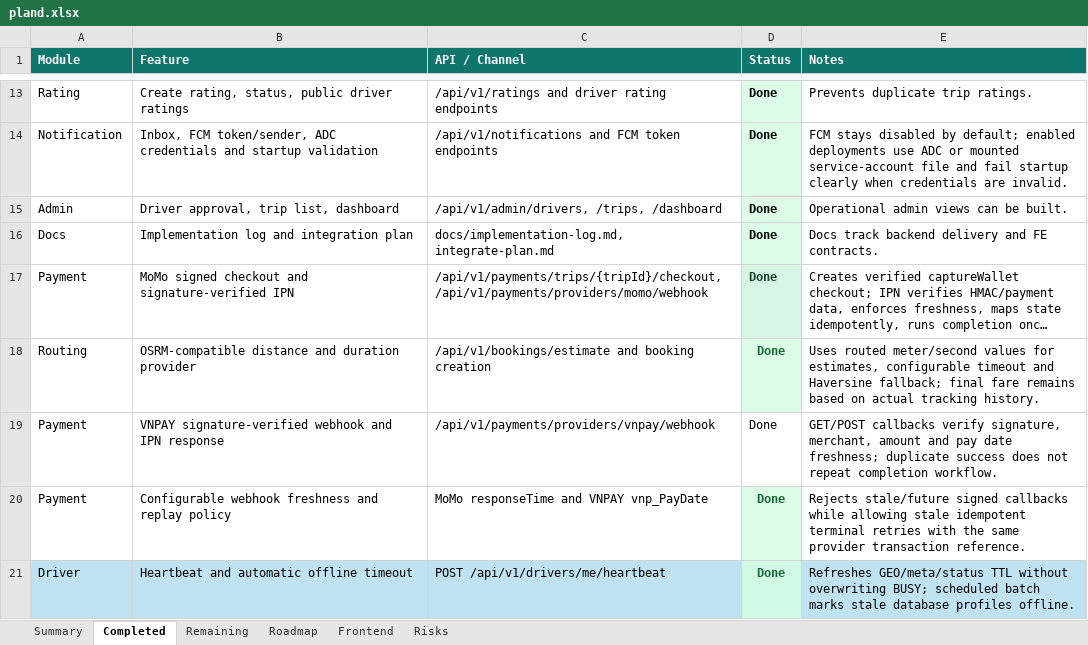
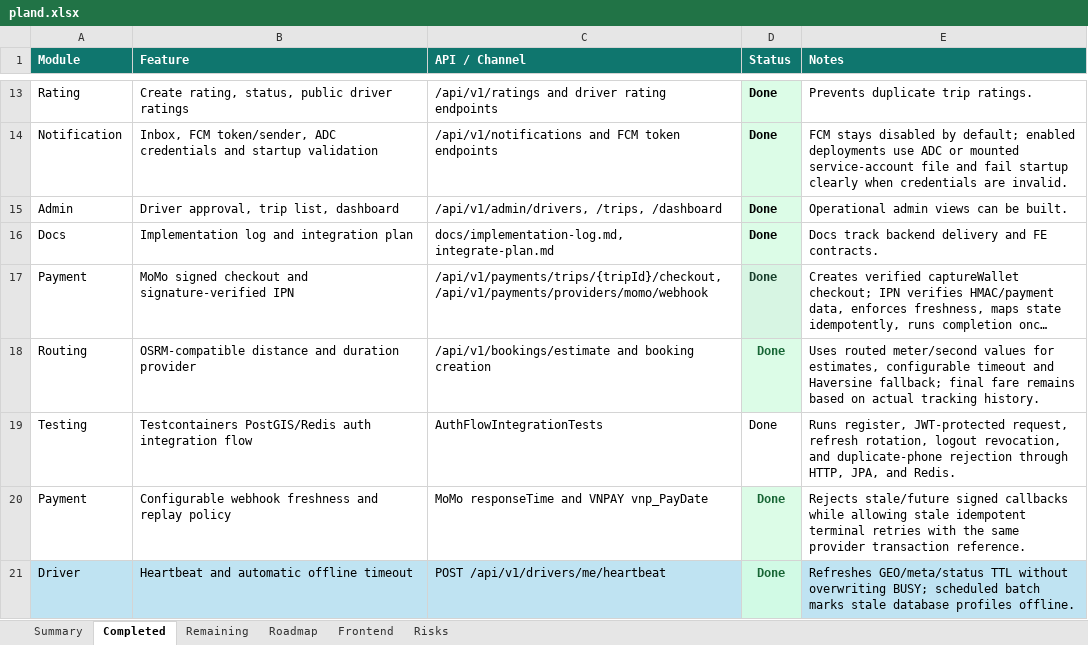
Before and after one commit to Luctran12/goride, an Excel workbook: docs/pland.xlsx, sheet Completed, drawn as a sheet; only a part is shown, gaps mark what is left out; long unchanged cells end in …; values as stored, in another font and other column widths than the file's, no borders; table styles not drawn; removed rows and columns are numbered as before the commit, all else as after; the diff names each change by its address in the sheet, - before the commit and + after, or states it on an @@ line.

Commit message:
test: add auth integration flow

```diff
--- a/docs/pland.xlsx (sheet Completed)
+++ b/docs/pland.xlsx (sheet Completed)
-row 19: Payment | VNPAY signature-verified webhook and IPN response | /api/v1/payments/providers/vnpay/webhook | Done | GET/POST callbacks verify signature, merchant, amount and pay date freshness; duplicate success does not repeat completion workflow.
+row 19: Testing | Testcontainers PostGIS/Redis auth integration flow | AuthFlowIntegrationTests | Done | Runs register, JWT-protected request, refresh rotation, logout revocation, and duplicate-phone rejection through HTTP, JPA, and Redis.
```
Also changed, not shown: sheet Summary, sheet Risks, sheet Remaining, sheet Roadmap, 5 other files.
